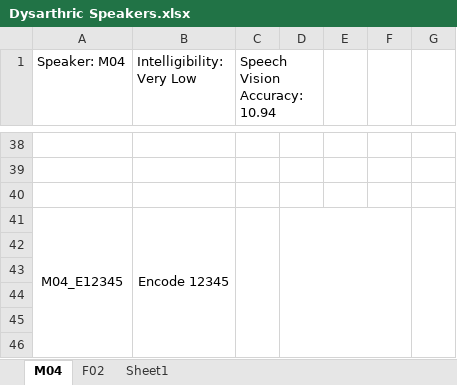
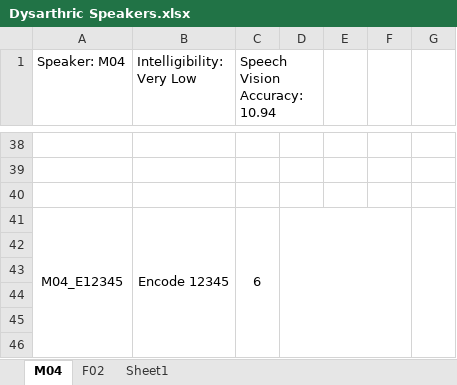
Before and after one commit to dshah1901/P4P-Transformer-ASR-for-Dysarthric-Spech, an Excel workbook: Dysarthric Speakers.xlsx, sheet M04, drawn as a sheet; only a part is shown, gaps mark what is left out; values as stored, in another font and other column widths than the file's, no borders; charts and pictures not drawn; the diff names each change by its address in the sheet, - before the commit and + after, or states it on an @@ line.

```diff
--- a/Dysarthric Speakers.xlsx (sheet M04)
+++ b/Dysarthric Speakers.xlsx (sheet M04)
-C41 (Speech Vision Accuracy: 10.94): (empty)
+C41 (Speech Vision Accuracy: 10.94): 6
```
Also changed, not shown: sheet Sheet1, formulas that keep their value, charts or pictures, ASR Results.xlsx, Epoch Accuracy.xlsx, 3 other files.
